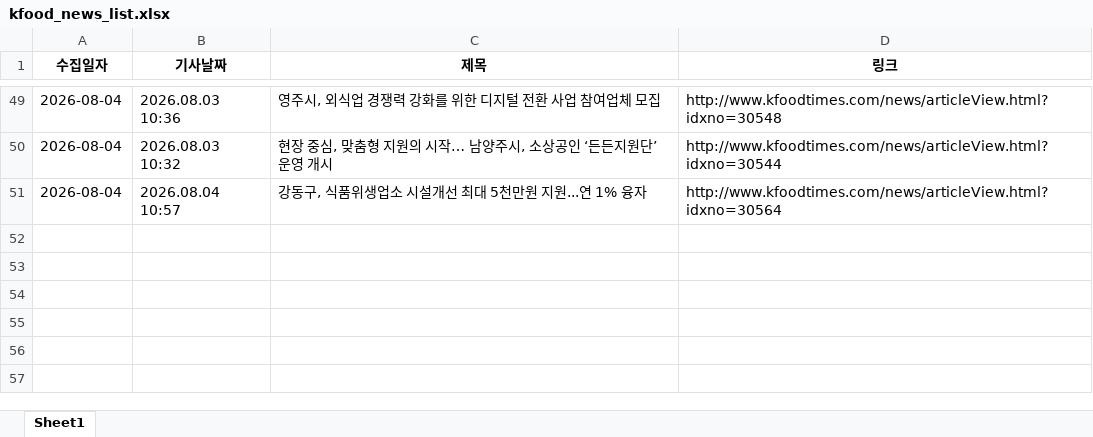
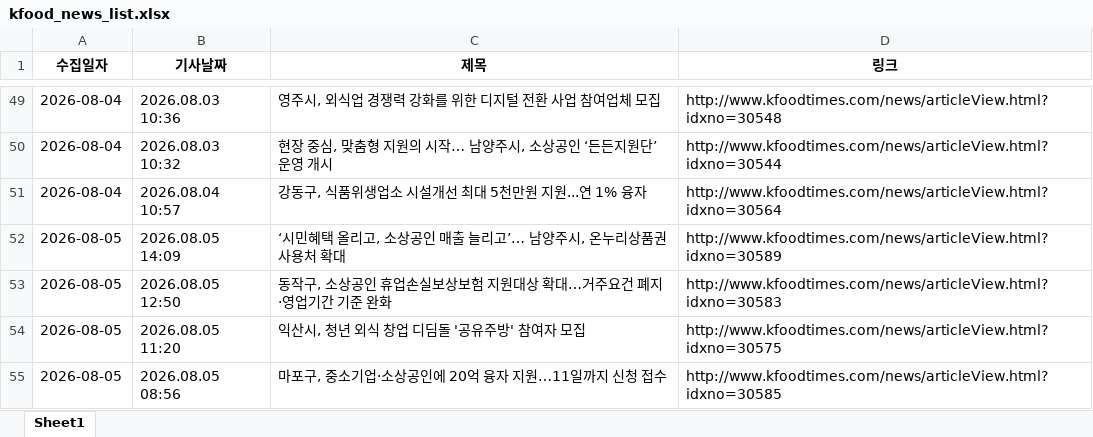
Before and after one commit to nicenajk/Kfood_news, an Excel workbook: kfood_news_list.xlsx, sheet Sheet1, drawn as a sheet; only a part is shown, gaps mark what is left out; values as stored, in another font and other column widths than the file's, no borders; the diff names each change by its address in the sheet, - before the commit and + after, or states it on an @@ line.

```diff
--- a/kfood_news_list.xlsx (sheet Sheet1)
+++ b/kfood_news_list.xlsx (sheet Sheet1)
+row 52: 2026-08-05 | 2026.08.05 14:09 | ‘시민혜택 올리고, 소상공인 매출 늘리고’… 남양주시, 온누리상품권 사용처 확대 | http://www.kfoodtimes.com/news/articleView.html?idxno=30589
+row 53: 2026-08-05 | 2026.08.05 12:50 | 동작구, 소상공인 휴업손실보상보험 지원대상 확대…거주요건 폐지·영업기간 기준 완화 | http://www.kfoodtimes.com/news/articleView.html?idxno=30583
+row 54: 2026-08-05 | 2026.08.05 11:20 | 익산시, 청년 외식 창업 디딤돌 '공유주방' 참여자 모집 | http://www.kfoodtimes.com/news/articleView.html?idxno=30575
+row 55: 2026-08-05 | 2026.08.05 08:56 | 마포구, 중소기업·소상공인에 20억 융자 지원…11일까지 신청 접수 | http://www.kfoodtimes.com/news/articleView.html?idxno=30585
```
